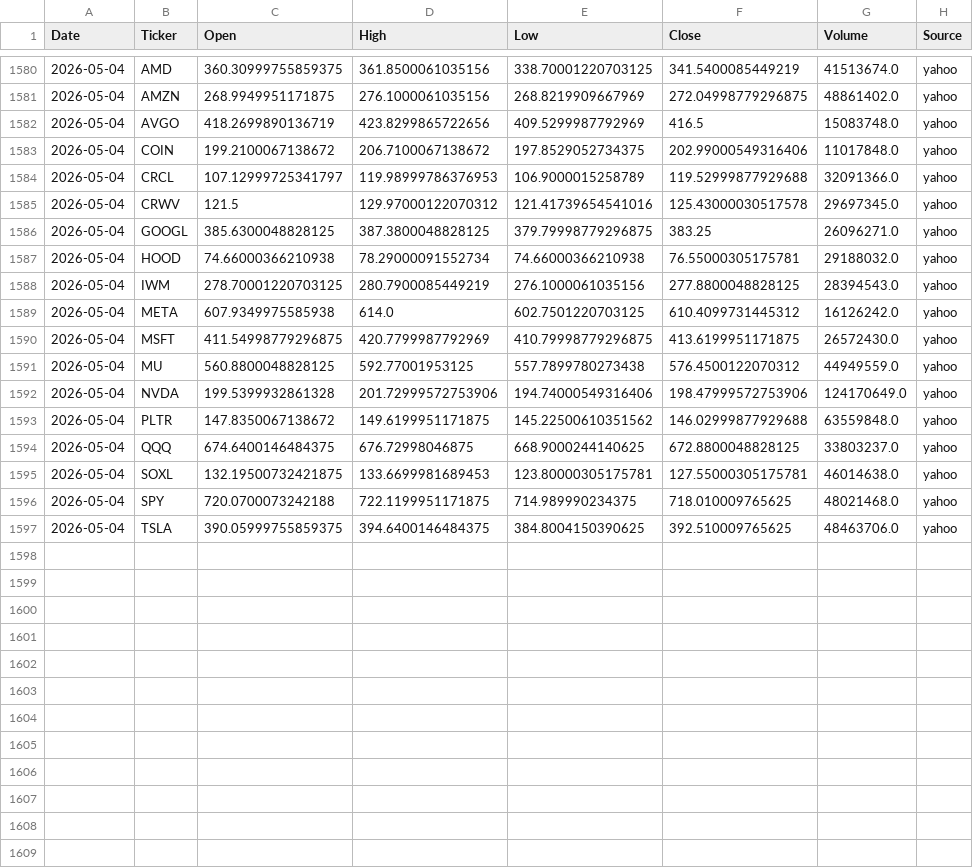
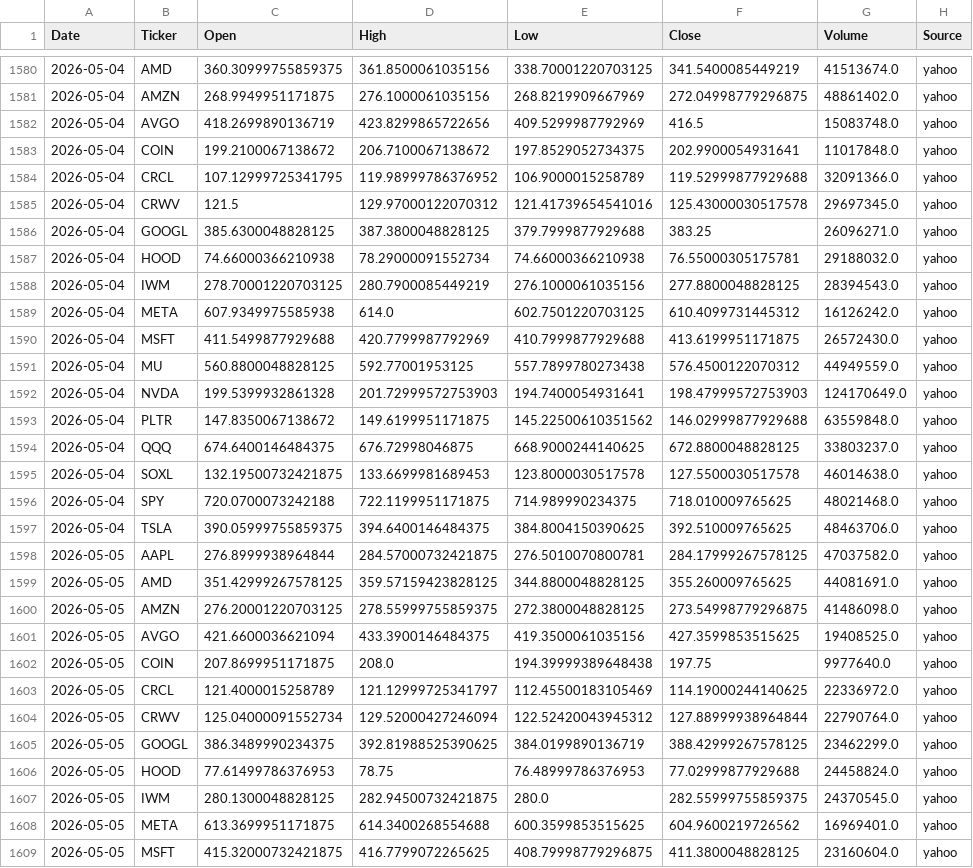
Before and after one commit to Frankyyyyyyyyyy/KDJ-Pattern-Scanner_V3, a CSV file: price_cache/prices_2026.csv, drawn as a sheet; only a part is shown, gaps mark what is left out; the diff covers the shown part only.

```diff
--- a/price_cache/prices_2026.csv
+++ b/price_cache/prices_2026.csv
@@ -1582,6 +1582,6 @@
 2026-05-04,AVGO,418.2699890136719,423.8299865722656,409.5299987792969,416.5,15083748.0,yahoo
-2026-05-04,COIN,199.2100067138672,206.7100067138672,197.8529052734375,202.99000549316406,11017848.0,yahoo
-2026-05-04,CRCL,107.12999725341797,119.98999786376953,106.9000015258789,119.52999877929688,32091366.0,yahoo
+2026-05-04,COIN,199.2100067138672,206.7100067138672,197.8529052734375,202.9900054931641,11017848.0,yahoo
+2026-05-04,CRCL,107.12999725341795,119.98999786376952,106.9000015258789,119.52999877929688,32091366.0,yahoo
 2026-05-04,CRWV,121.5,129.97000122070312,121.41739654541016,125.43000030517578,29697345.0,yahoo
-2026-05-04,GOOGL,385.6300048828125,387.3800048828125,379.79998779296875,383.25,26096271.0,yahoo
+2026-05-04,GOOGL,385.6300048828125,387.3800048828125,379.7999877929688,383.25,26096271.0,yahoo
 2026-05-04,HOOD,74.66000366210938,78.29000091552734,74.66000366210938,76.55000305175781,29188032.0,yahoo
@@ -1589,9 +1589,21 @@
 2026-05-04,META,607.9349975585938,614.0,602.7501220703125,610.4099731445312,16126242.0,yahoo
-2026-05-04,MSFT,411.54998779296875,420.7799987792969,410.79998779296875,413.6199951171875,26572430.0,yahoo
+2026-05-04,MSFT,411.5499877929688,420.7799987792969,410.7999877929688,413.6199951171875,26572430.0,yahoo
 2026-05-04,MU,560.8800048828125,592.77001953125,557.7899780273438,576.4500122070312,44949559.0,yahoo
-2026-05-04,NVDA,199.5399932861328,201.72999572753906,194.74000549316406,198.47999572753906,124170649.0,yahoo
+2026-05-04,NVDA,199.5399932861328,201.72999572753903,194.7400054931641,198.47999572753903,124170649.0,yahoo
 2026-05-04,PLTR,147.8350067138672,149.6199951171875,145.22500610351562,146.02999877929688,63559848.0,yahoo
 2026-05-04,QQQ,674.6400146484375,676.72998046875,668.9000244140625,672.8800048828125,33803237.0,yahoo
-2026-05-04,SOXL,132.19500732421875,133.6699981689453,123.80000305175781,127.55000305175781,46014638.0,yahoo
+2026-05-04,SOXL,132.19500732421875,133.6699981689453,123.8000030517578,127.5500030517578,46014638.0,yahoo
 2026-05-04,SPY,720.0700073242188,722.1199951171875,714.989990234375,718.010009765625,48021468.0,yahoo
 2026-05-04,TSLA,390.05999755859375,394.6400146484375,384.8004150390625,392.510009765625,48463706.0,yahoo
+2026-05-05,AAPL,276.8999938964844,284.57000732421875,276.5010070800781,284.17999267578125,47037582.0,yahoo
+2026-05-05,AMD,351.42999267578125,359.57159423828125,344.8800048828125,355.260009765625,44081691.0,yahoo
+2026-05-05,AMZN,276.20001220703125,278.55999755859375,272.3800048828125,273.54998779296875,41486098.0,yahoo
+2026-05-05,AVGO,421.6600036621094,433.3900146484375,419.3500061035156,427.3599853515625,19408525.0,yahoo
+2026-05-05,COIN,207.8699951171875,208.0,194.39999389648438,197.75,9977640.0,yahoo
+2026-05-05,CRCL,121.4000015258789,121.12999725341797,112.45500183105469,114.19000244140625,22336972.0,yahoo
+2026-05-05,CRWV,125.04000091552734,129.52000427246094,122.52420043945312,127.88999938964844,22790764.0,yahoo
+2026-05-05,GOOGL,386.3489990234375,392.81988525390625,384.0199890136719,388.42999267578125,23462299.0,yahoo
+2026-05-05,HOOD,77.61499786376953,78.75,76.48999786376953,77.02999877929688,24458824.0,yahoo
+2026-05-05,IWM,280.1300048828125,282.94500732421875,280.0,282.55999755859375,24370545.0,yahoo
+2026-05-05,META,613.3699951171875,614.3400268554688,600.3599853515625,604.9600219726562,16969401.0,yahoo
+2026-05-05,MSFT,415.32000732421875,416.7799072265625,408.79998779296875,411.3800048828125,23160604.0,yahoo
```
Also changed, not shown: 7 added rows and 1 edited cell elsewhere in this file, signals_2026Q2.csv, signals_latest.csv.
